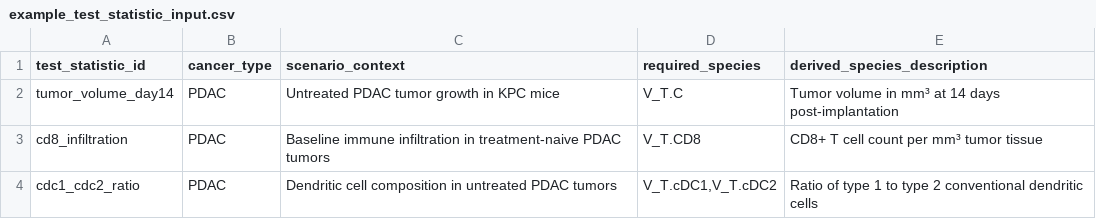
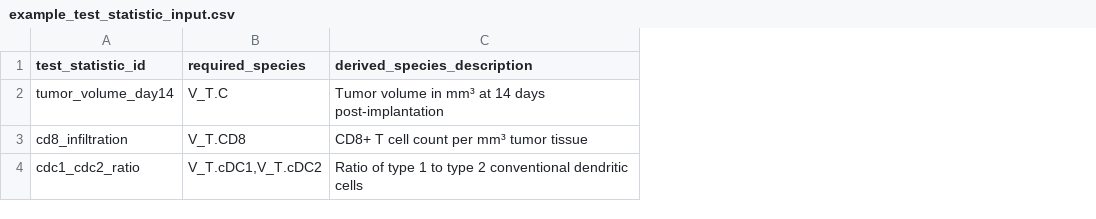
Before and after one commit to popellab/maple, a CSV file: docs/example_test_statistic_input.csv, drawn as a sheet; the diff names each change by its address in the sheet, - before the commit and + after, or states it on an @@ line.

```diff
--- a/docs/example_test_statistic_input.csv
+++ b/docs/example_test_statistic_input.csv
-column B (cancer_type), rows 2-4: all PDAC
-column C (scenario_context), rows 2-4: Untreated PDAC tumor growth in KPC mice | Baseline immune infiltration in treatment-naive PDAC tumors | Dendritic cell composition in untreated PDAC tumors
```
Also changed, not shown: 4 other files.
